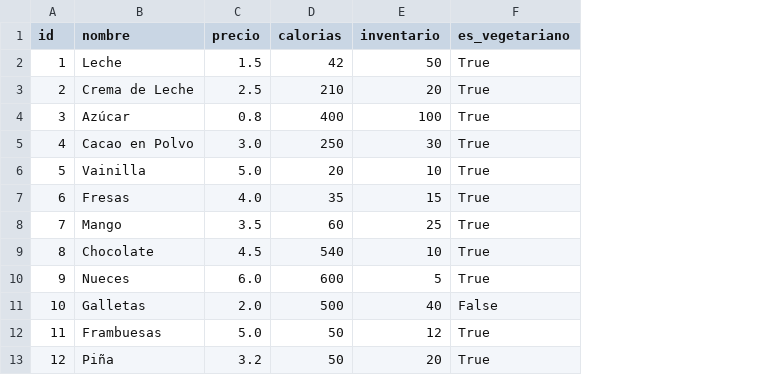
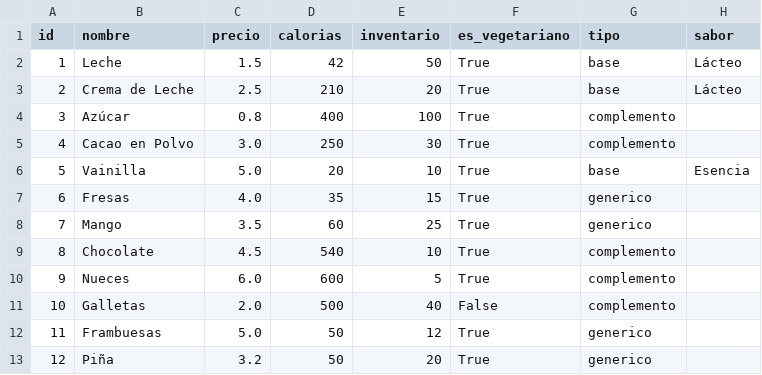
Before and after one commit to kevgogo/Proyecto_3_kcgomez, a CSV file: data/ingredientes.csv, drawn as a sheet; only a part is shown; the diff names each change by its address in the sheet, - before the commit and + after, or states it on an @@ line.

Commit message:
Base & Complemento Añadidos

```diff
--- a/data/ingredientes.csv
+++ b/data/ingredientes.csv
+column G (tipo), rows 2-13: base | base | complemento | complemento | base | generico | generico | complemento | complemento | complemento | generico | generico
+column H (sabor), rows 2-6: Lácteo | Lácteo |  |  | Esencia
```
Also changed, not shown: 4 other files.
